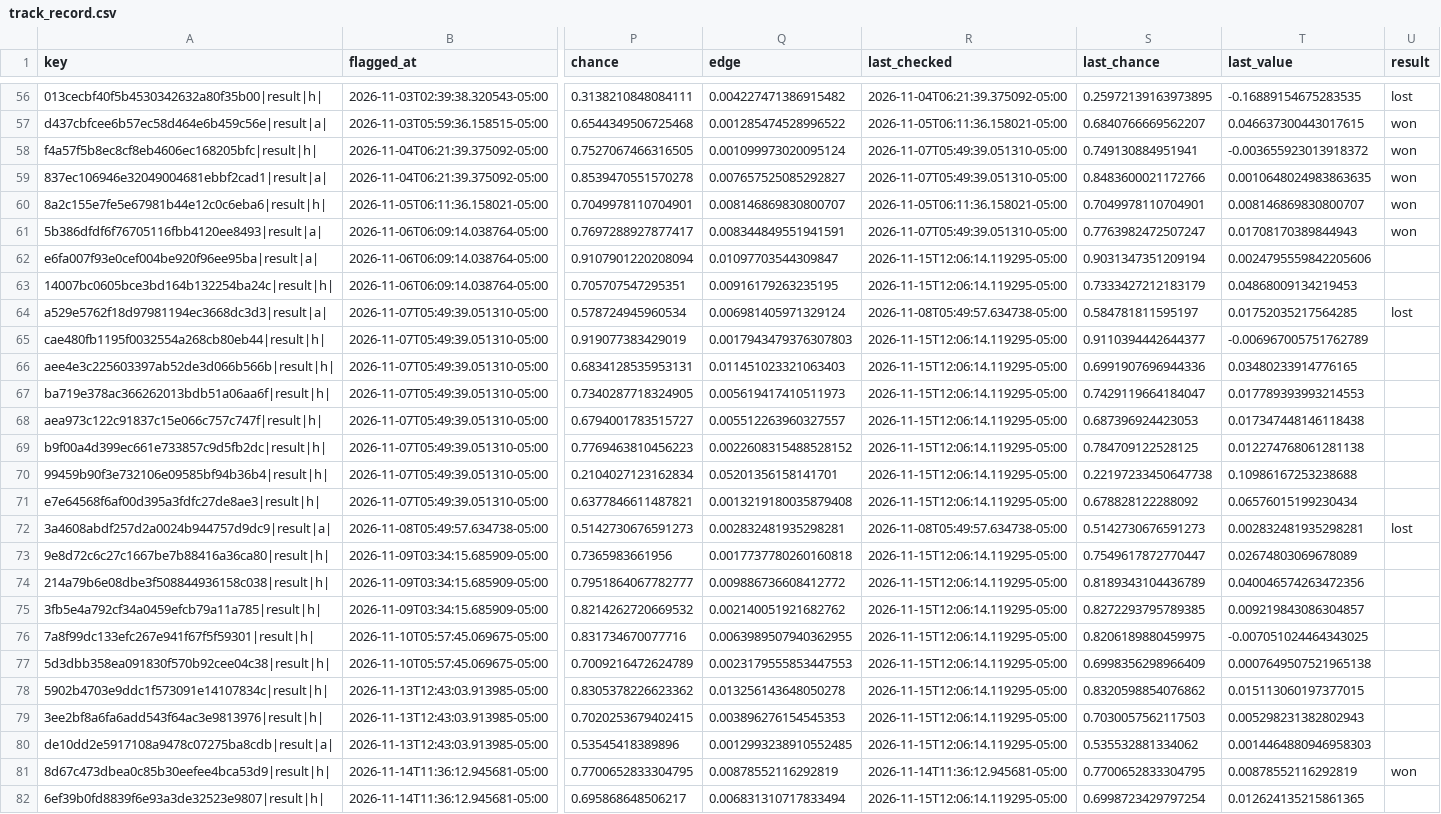
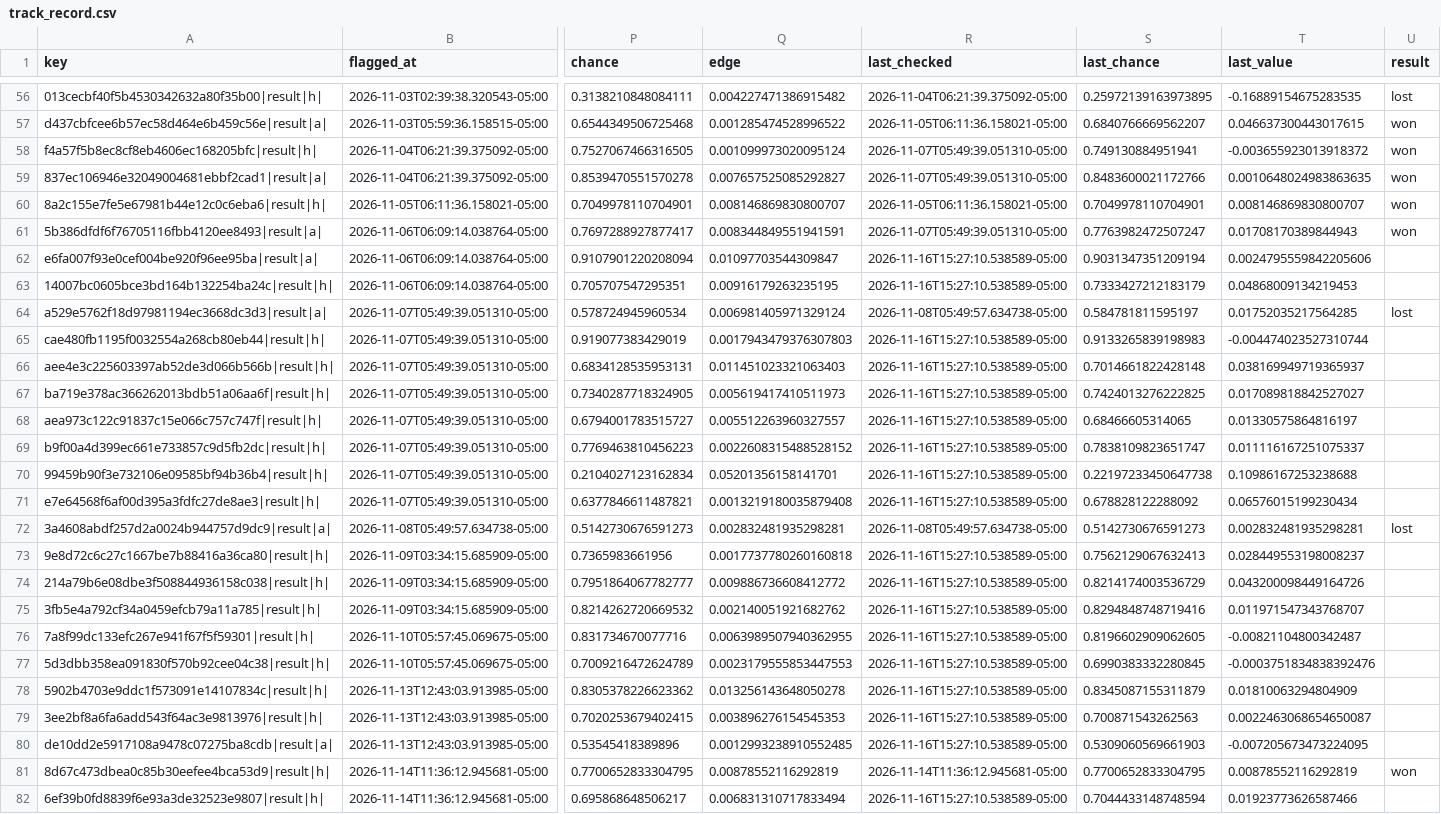
Before and after one commit to HughFOD/soccer-markets, a CSV file: data/track_record.csv, drawn as a sheet; only a part is shown, gaps mark what is left out; the diff covers the shown part only; the diff names each change by its address in the sheet, - before the commit and + after, or states it on an @@ line.

```diff
--- a/data/track_record.csv
+++ b/data/track_record.csv
-R62:R63 (last_checked): 2026-11-15T12:06:14.119295-05:00
+R62:R63 (last_checked): 2026-11-16T15:27:10.538589-05:00
-R65:R71 (last_checked): 2026-11-15T12:06:14.119295-05:00
+R65:R71 (last_checked): 2026-11-16T15:27:10.538589-05:00
-S65 (last_chance): 0.9110394442644377
+S65 (last_chance): 0.9133265839198983
-T65 (last_value): -0.006967005751762789
+T65 (last_value): -0.004474023527310744
-S66 (last_chance): 0.6991907696944336
+S66 (last_chance): 0.7014661822428148
-T66 (last_value): 0.03480233914776165
+T66 (last_value): 0.038169949719365937
-S67 (last_chance): 0.7429119664184047
+S67 (last_chance): 0.7424013276222825
-T67 (last_value): 0.017789393993214553
+T67 (last_value): 0.017089818842527027
-S68 (last_chance): 0.687396924423053
+S68 (last_chance): 0.68466605314065
-T68 (last_value): 0.017347448146118438
+T68 (last_value): 0.01330575864816197
-S69 (last_chance): 0.784709122528125
+S69 (last_chance): 0.7838109823651747
-T69 (last_value): 0.012274768061281138
+T69 (last_value): 0.011116167251075337
-R73:R80 (last_checked): 2026-11-15T12:06:14.119295-05:00
+R73:R80 (last_checked): 2026-11-16T15:27:10.538589-05:00
-S73 (last_chance): 0.7549617872770447
+S73 (last_chance): 0.7562129067632413
-T73 (last_value): 0.02674803069678089
+T73 (last_value): 0.028449553198008237
-S74 (last_chance): 0.8189343104436789
+S74 (last_chance): 0.8214174003536729
-T74 (last_value): 0.040046574263472356
+T74 (last_value): 0.043200098449164726
-S75 (last_chance): 0.8272293795789385
+S75 (last_chance): 0.8294848748719416
-T75 (last_value): 0.009219843086304857
+T75 (last_value): 0.011971547343768707
-S76 (last_chance): 0.8206189880459975
+S76 (last_chance): 0.8196602909062605
-T76 (last_value): -0.007051024464343025
+T76 (last_value): -0.00821104800342487
-S77 (last_chance): 0.6998356298966409
+S77 (last_chance): 0.6990383332280845
-T77 (last_value): 0.0007649507521965138
+T77 (last_value): -0.0003751834838392476
-S78 (last_chance): 0.8320598854076862
+S78 (last_chance): 0.8345087155311879
-T78 (last_value): 0.015113060197377015
+T78 (last_value): 0.01810063294804909
-S79 (last_chance): 0.7030057562117503
+S79 (last_chance): 0.700871543262563
-T79 (last_value): 0.005298231382802943
+T79 (last_value): 0.0022463068654650087
-S80 (last_chance): 0.535532881334062
+S80 (last_chance): 0.5309060569661903
-T80 (last_value): 0.0014464880946958303
+T80 (last_value): -0.007205673473224095
-R82 (last_checked): 2026-11-15T12:06:14.119295-05:00
+R82 (last_checked): 2026-11-16T15:27:10.538589-05:00
-S82 (last_chance): 0.6998723429797254
+S82 (last_chance): 0.7044433148748594
-T82 (last_value): 0.012624135215861365
+T82 (last_value): 0.01923773626587466
```
Also changed, not shown: 4 added rows and 6 edited cells elsewhere in this file, docs/track-record.csv, 13 other files.
